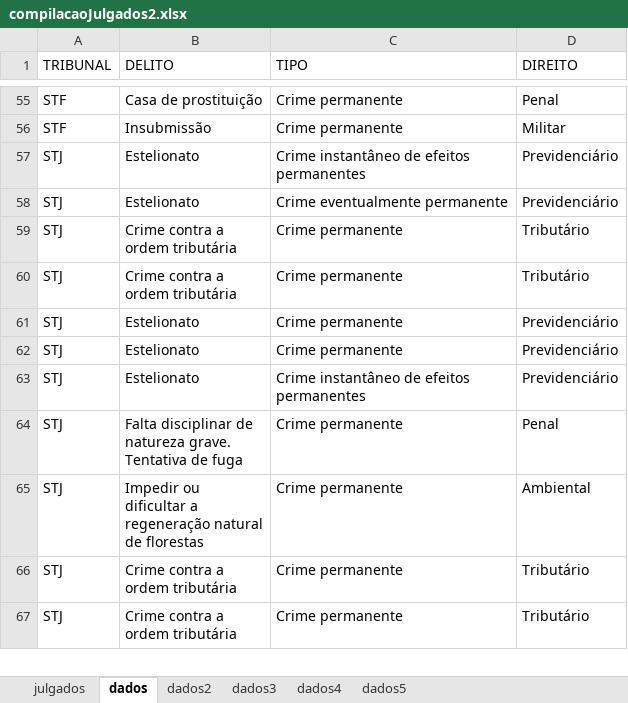
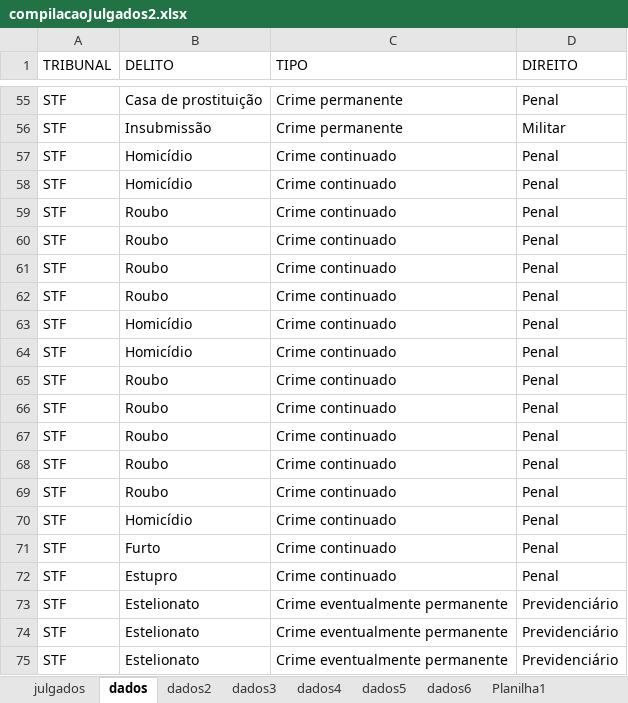
Before and after one commit to fernandovieira1/Conaci, an Excel workbook: compilacaoJulgados2.xlsx, sheet dados, drawn as a sheet; only a part is shown, gaps mark what is left out; the shorter side is filled out with more unchanged rows; values as stored, in another font and other column widths than the file's, no borders; the diff covers the shown part only; the diff names each change by its address in the sheet, - before the commit and + after, or states it on an @@ line.

```diff
--- a/compilacaoJulgados2.xlsx (sheet dados)
+++ b/compilacaoJulgados2.xlsx (sheet dados)
+sheet tab: dados6
+sheet tab: Planilha1
+row 57: STF | Homicídio | Crime continuado | Penal
+row 58: STF | Homicídio | Crime continuado | Penal
+row 59: STF | Roubo | Crime continuado | Penal
+row 60: STF | Roubo | Crime continuado | Penal
+row 61: STF | Roubo | Crime continuado | Penal
+row 62: STF | Roubo | Crime continuado | Penal
+row 63: STF | Homicídio | Crime continuado | Penal
+row 64: STF | Homicídio | Crime continuado | Penal
+row 65: STF | Roubo | Crime continuado | Penal
+row 66: STF | Roubo | Crime continuado | Penal
+row 67: STF | Roubo | Crime continuado | Penal
+row 68: STF | Roubo | Crime continuado | Penal
+row 69: STF | Roubo | Crime continuado | Penal
+row 70: STF | Homicídio | Crime continuado | Penal
+row 71: STF | Furto | Crime continuado | Penal
+row 72: STF | Estupro | Crime continuado | Penal
+row 73: STF | Estelionato | Crime eventualmente permanente | Previdenciário
+row 74: STF | Estelionato | Crime eventualmente permanente | Previdenciário
+row 75: STF | Estelionato | Crime eventualmente permanente | Previdenciário
```
Also changed, not shown: 21 added rows elsewhere in this sheet, sheet julgados, sheet dados4, sheet dados5, sheet dados2, sheet dados3, formulas that keep their value, 2 other files.
